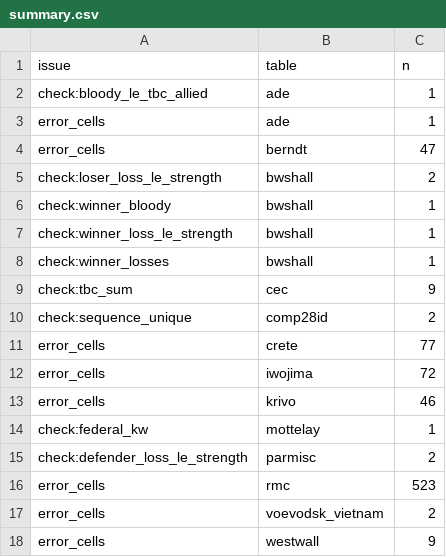
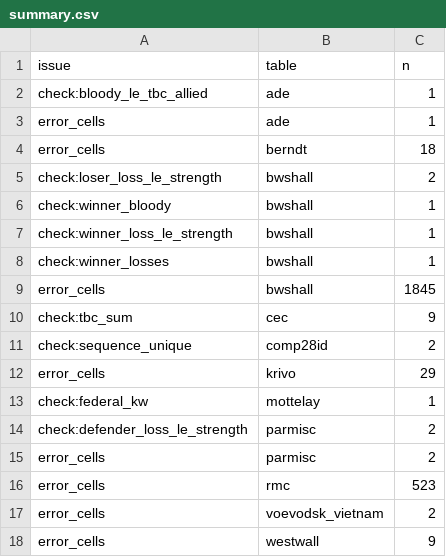
Before and after one commit to jrnold/PAR, a CSV file: results/validation/summary.csv, drawn as a sheet.

```diff
--- a/results/validation/summary.csv
+++ b/results/validation/summary.csv
@@ -3,3 +3,3 @@ check:bloody_le_tbc_allied,ade,1
 error_cells,ade,1
-error_cells,berndt,47
+error_cells,berndt,18
 check:loser_loss_le_strength,bwshall,2
@@ -8,9 +8,9 @@ check:winner_loss_le_strength,bwshall,1
 check:winner_losses,bwshall,1
+error_cells,bwshall,1845
 check:tbc_sum,cec,9
 check:sequence_unique,comp28id,2
-error_cells,crete,77
-error_cells,iwojima,72
-error_cells,krivo,46
+error_cells,krivo,29
 check:federal_kw,mottelay,1
 check:defender_loss_le_strength,parmisc,2
+error_cells,parmisc,2
 error_cells,rmc,523
```
Also changed, not shown: results/validation/check_failures.csv, 43 other files.
